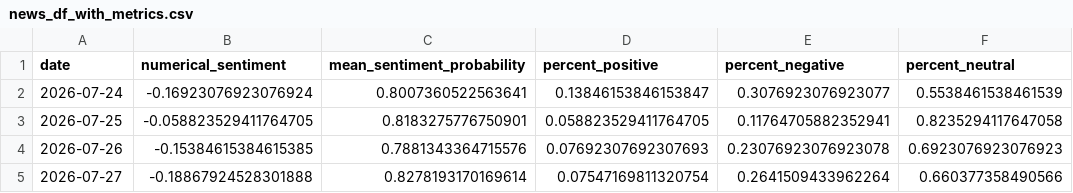
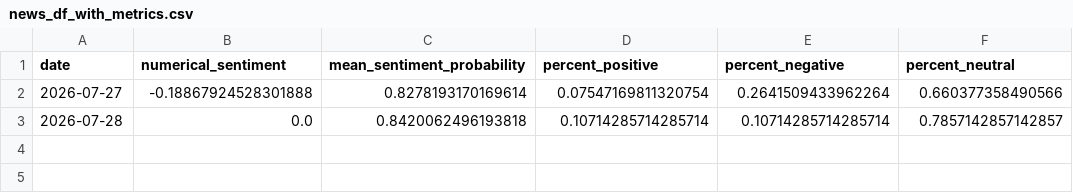
Before and after one commit to Ethan07914/stock_price_prediction, a CSV file: data/news_df_with_metrics.csv, drawn as a sheet.

```diff
--- a/data/news_df_with_metrics.csv
+++ b/data/news_df_with_metrics.csv
@@ -1,5 +1,3 @@
 date,numerical_sentiment,mean_sentiment_probability,percent_positive,percent_negative,percent_neutral
-2026-07-24,-0.16923076923076924,0.8007360522563641,0.13846153846153847,0.3076923076923077,0.5538461538461539
-2026-07-25,-0.058823529411764705,0.8183275776750901,0.058823529411764705,0.11764705882352941,0.8235294117647058
-2026-07-26,-0.15384615384615385,0.7881343364715576,0.07692307692307693,0.23076923076923078,0.6923076923076923
 2026-07-27,-0.18867924528301888,0.8278193170169614,0.07547169811320754,0.2641509433962264,0.660377358490566
+2026-07-28,0.0,0.8420062496193818,0.10714285714285714,0.10714285714285714,0.7857142857142857
```
Also changed, not shown: data/combined_output.csv, data/model_ready.csv, 8 other files.
